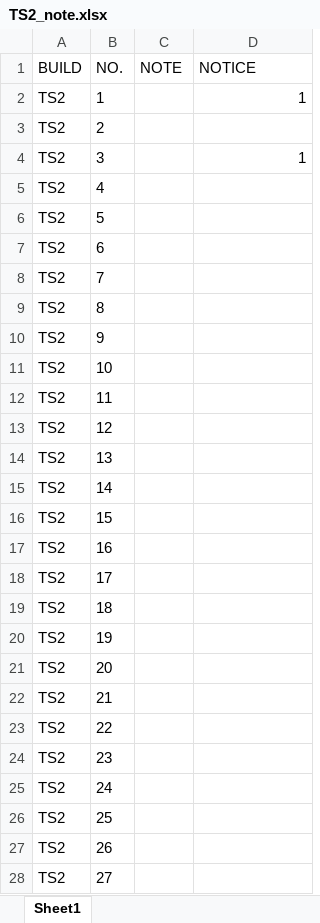
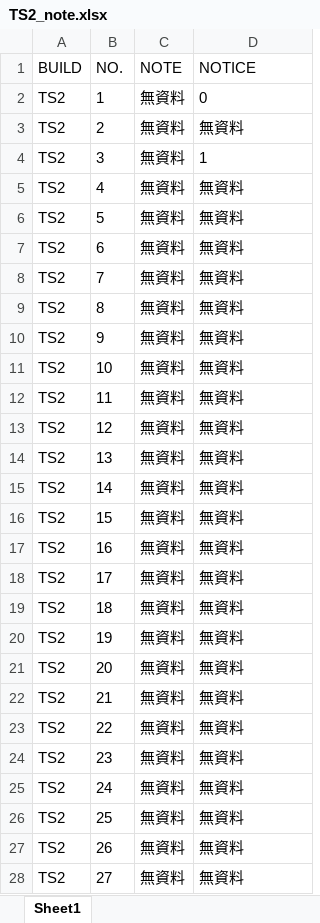
Before and after one commit to Kim-SWRD/Chameleon_test, an Excel workbook: TS2_note.xlsx, sheet Sheet1, drawn as a sheet; only a part is shown; values as stored, in another font and other column widths than the file's, no borders; the diff covers the shown part only; the diff names each change by its address in the sheet, - before the commit and + after, or states it on an @@ line.

Commit message:
Update TS2#1 Note via Tab3

```diff
--- a/TS2_note.xlsx (sheet Sheet1)
+++ b/TS2_note.xlsx (sheet Sheet1)
-C2:C28 (NOTE): (empty)
+C2:C28 (NOTE): 無資料
-D2 (NOTICE): 1
+D2 (NOTICE): 0
-D3 (NOTICE): (empty)
+D3 (NOTICE): 無資料
-D4 alignment: right
+D4 alignment: left
-D5:D28 (NOTICE): (empty)
+D5:D28 (NOTICE): 無資料
```
Also changed, not shown: 144 edited cells elsewhere in this sheet.
